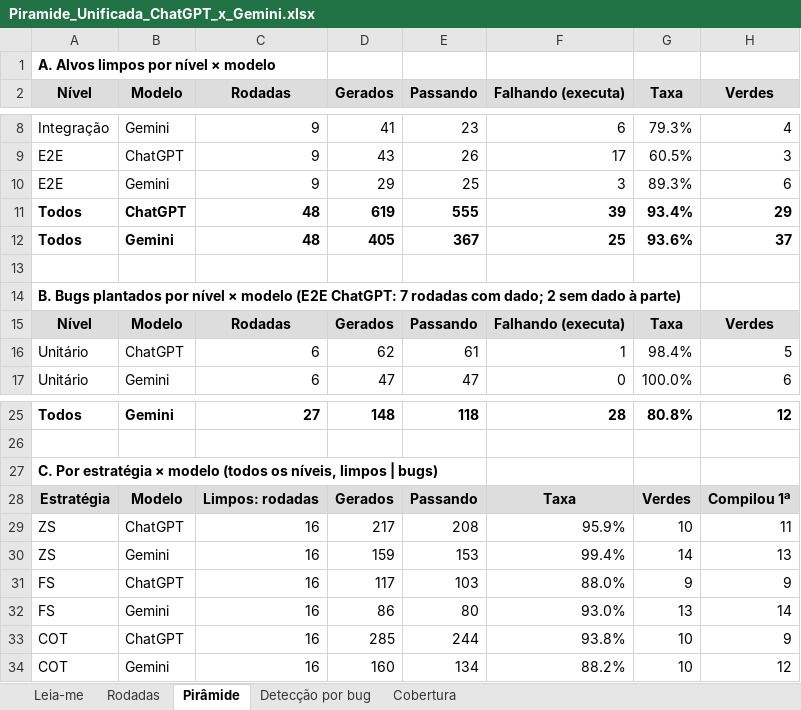
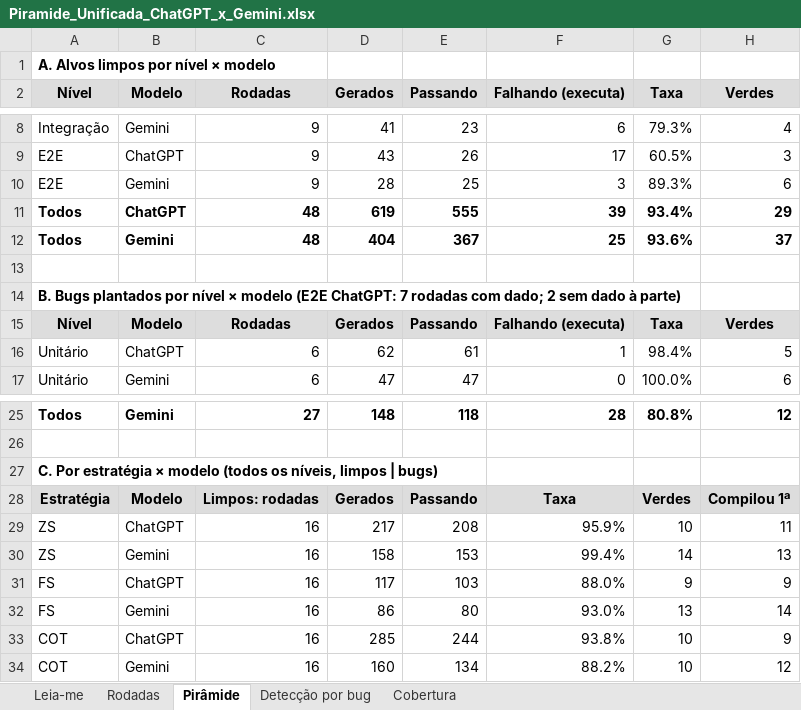
Before and after one commit to MarcosNeto14/sintonize-tcc, an Excel workbook: analise/planilhas/Piramide_Unificada_ChatGPT_x_Gemini.xlsx, sheet Pirâmide, drawn as a sheet; only a part is shown, gaps mark what is left out; values as stored, in another font and other column widths than the file's, no borders; the diff names each change by its address in the sheet, - before the commit and + after, or states it on an @@ line.

```diff
--- a/analise/planilhas/Piramide_Unificada_ChatGPT_x_Gemini.xlsx (sheet Pirâmide)
+++ b/analise/planilhas/Piramide_Unificada_ChatGPT_x_Gemini.xlsx (sheet Pirâmide)
-D10 (Gerados): 29
+D10 (Gerados): 28
-D12 (Gerados): 405
+D12 (Gerados): 404
-D30 (Gerados): 159
+D30 (Gerados): 158
```
Also changed, not shown: charts or pictures.
